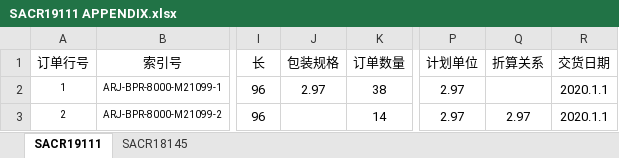
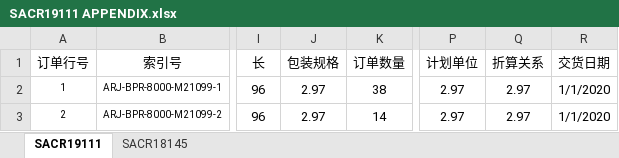
Before and after one commit to anbooks/General.Mvc, an Excel workbook: General.Mvc/wwwroot/Files/importfile/SACR19111 APPENDIX.xlsx, sheet SACR19111, drawn as a sheet; only a part is shown, gaps mark what is left out; values as stored, in another font and other column widths than the file's, no borders; the diff names each change by its address in the sheet, - before the commit and + after, or states it on an @@ line.

```diff
--- a/General.Mvc/wwwroot/Files/importfile/SACR19111 APPENDIX.xlsx (sheet SACR19111)
+++ b/General.Mvc/wwwroot/Files/importfile/SACR19111 APPENDIX.xlsx (sheet SACR19111)
-Q2 (折算关系): (empty)
+Q2 (折算关系): 2.97
-R2:R3 (交货日期): 2020.1.1
+R2:R3 (交货日期): 1/1/2020
-J3 (包装规格): (empty)
+J3 (包装规格): 2.97
```
Also changed, not shown: General.Mvc/wwwroot/Files/importfile/ARJ-BPR-8000-M21099.xlsx, 6 other files.
